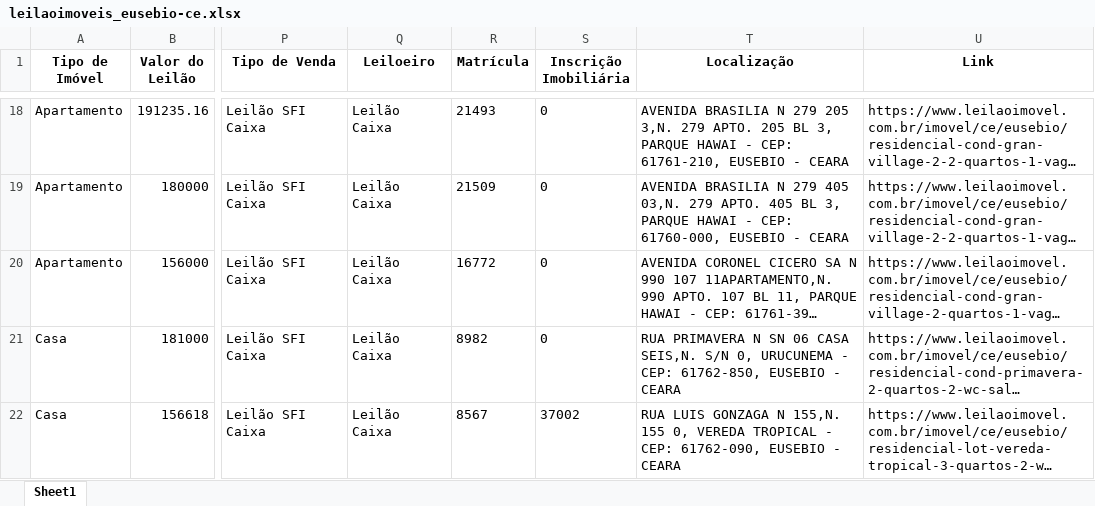
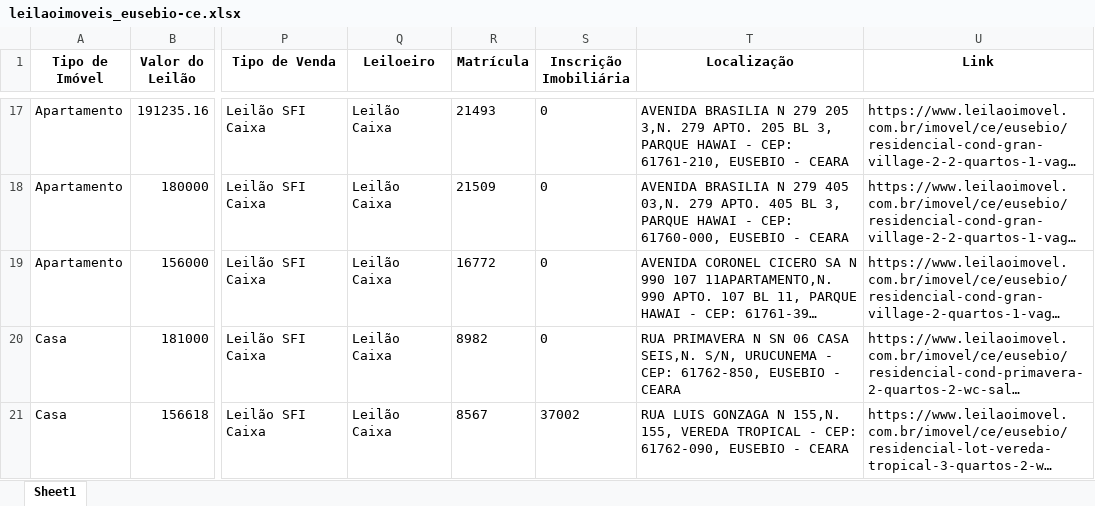
Before and after one commit to diegusxavier/equity-estressado, an Excel workbook: output/planilhas/leilaoimoveis_eusebio-ce.xlsx, sheet Sheet1, drawn as a sheet; only a part is shown, gaps mark what is left out; long unchanged cells end in …; values as stored, in another font and other column widths than the file's, no borders; addresses are those after the commit; the diff covers the shown part only; the diff names each change by its address in the sheet, - before the commit and + after, or states it on an @@ line.

```diff
--- a/output/planilhas/leilaoimoveis_eusebio-ce.xlsx (sheet Sheet1)
+++ b/output/planilhas/leilaoimoveis_eusebio-ce.xlsx (sheet Sheet1)
-T20 (Localização): …CASA SEIS,N. S/N 0, URUCUNEMA -…
+T20 (Localização): …CASA SEIS,N. S/N, URUCUNEMA -…
-T21 (Localização): …N 155,N. 155 0, VEREDA TROPICAL…
+T21 (Localização): …N 155,N. 155, VEREDA TROPICAL…
```
Also changed, not shown: 2 added rows, 2 removed rows and 5 edited cells elsewhere in this sheet, output/planilhas/leilaoimoveis_fortaleza-ce.xlsx, 10 other files.
